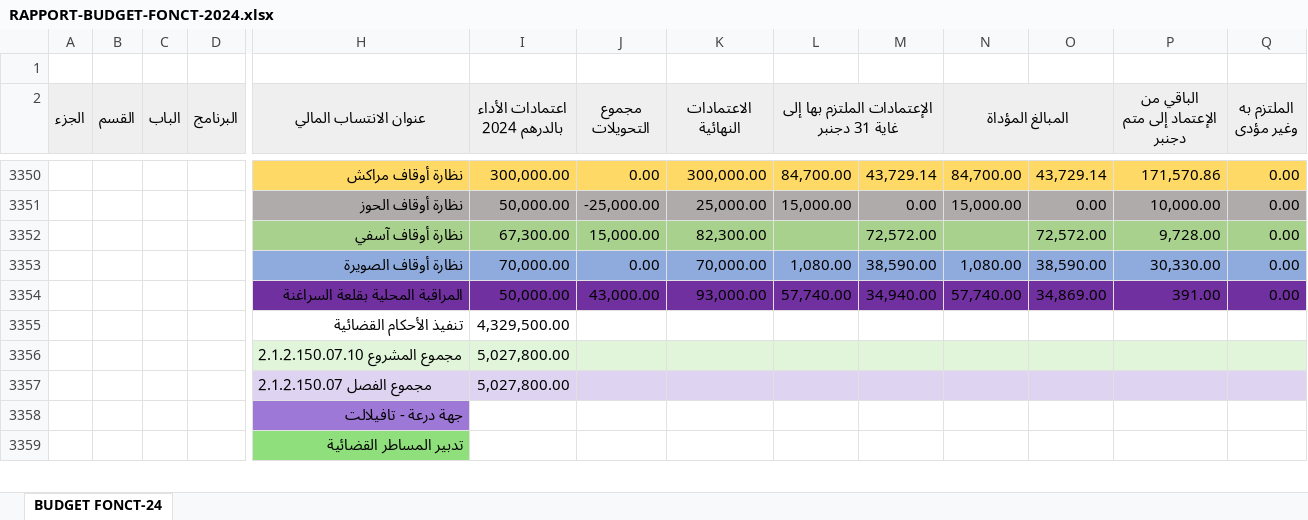
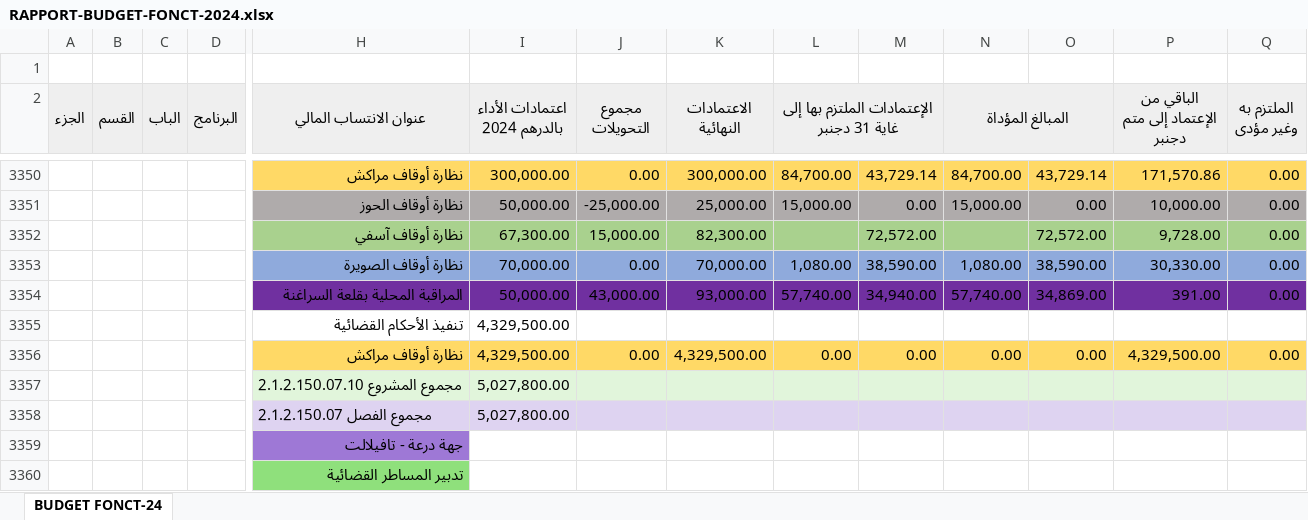
Before and after one commit to BIZA-ABDELWADOUD/excel, an Excel workbook: RAPPORT-BUDGET-FONCT-2024.xlsx, sheet BUDGET FONCT-24, drawn as a sheet; only a part is shown, gaps mark what is left out; values as stored, in another font and other column widths than the file's, no borders; rows hold the shown columns only; the diff names each change by its address in the sheet, - before the commit and + after, or states it on an @@ line.

Commit message:
add forgeted row in nedharat marrakech

```diff
--- a/RAPPORT-BUDGET-FONCT-2024.xlsx (sheet BUDGET FONCT-24)
+++ b/RAPPORT-BUDGET-FONCT-2024.xlsx (sheet BUDGET FONCT-24)
+row 3356:  |  |  |  | نظارة أوقاف مراكش | 4,329,500.00 | 0.00 | 4,329,500.00 | 0.00 | 0.00 | 0.00 | 0.00 | 4,329,500.00 | 0.00
```
